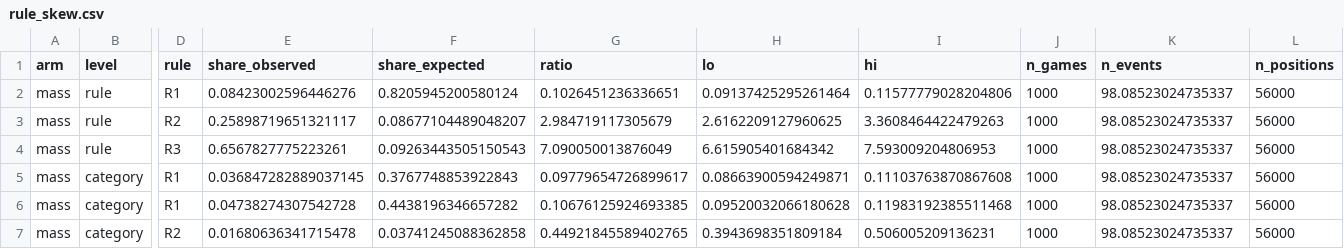
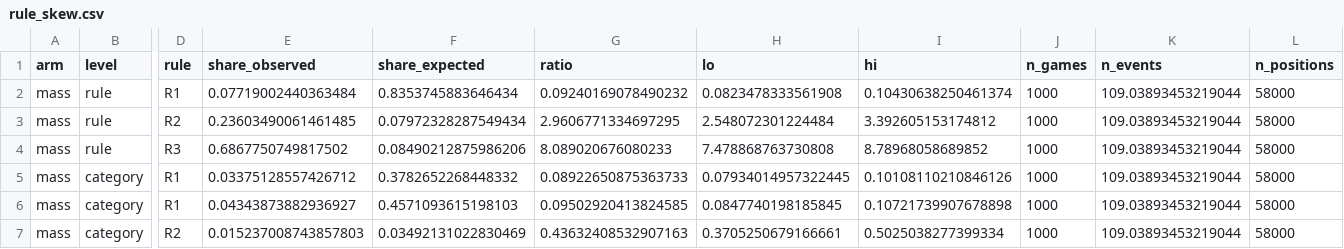
Before and after one commit to dcowdcao/states-to-dynamics, a CSV file: analysis/generation_legality/results/rule_skew.csv, drawn as a sheet; only a part is shown, gaps mark what is left out; the diff covers the shown part only; the diff names each change by its address in the sheet, - before the commit and + after, or states it on an @@ line.

```diff
--- a/analysis/generation_legality/results/rule_skew.csv
+++ b/analysis/generation_legality/results/rule_skew.csv
-E2 (share_observed): 0.08423002596446276
+E2 (share_observed): 0.07719002440363484
-F2 (share_expected): 0.8205945200580124
+F2 (share_expected): 0.8353745883646434
-G2 (ratio): 0.1026451236336651
+G2 (ratio): 0.09240169078490232
-H2 (lo): 0.09137425295261464
+H2 (lo): 0.0823478333561908
-I2 (hi): 0.11577779028204806
+I2 (hi): 0.10430638250461374
-K2:K7 (n_events): 98.08523024735337
+K2:K7 (n_events): 109.03893453219044
-L2:L7 (n_positions): 56000
+L2:L7 (n_positions): 58000
-E3 (share_observed): 0.25898719651321117
+E3 (share_observed): 0.23603490061461485
-F3 (share_expected): 0.08677104489048207
+F3 (share_expected): 0.07972328287549434
-G3 (ratio): 2.984719117305679
+G3 (ratio): 2.9606771334697295
-H3 (lo): 2.6162209127960625
+H3 (lo): 2.548072301224484
-I3 (hi): 3.3608464422479263
+I3 (hi): 3.392605153174812
-E4 (share_observed): 0.6567827775223261
+E4 (share_observed): 0.6867750749817502
-F4 (share_expected): 0.09263443505150543
+F4 (share_expected): 0.08490212875986206
-G4 (ratio): 7.090050013876049
+G4 (ratio): 8.089020676080233
-H4 (lo): 6.615905401684342
+H4 (lo): 7.478868763730808
-I4 (hi): 7.593009204806953
+I4 (hi): 8.78968058689852
-E5 (share_observed): 0.036847282889037145
+E5 (share_observed): 0.03375128557426712
-F5 (share_expected): 0.3767748853922843
+F5 (share_expected): 0.3782652268448332
-G5 (ratio): 0.09779654726899617
+G5 (ratio): 0.08922650875363733
-H5 (lo): 0.08663900594249871
+H5 (lo): 0.07934014957322445
-I5 (hi): 0.11103763870867608
+I5 (hi): 0.10108110210846126
-E6 (share_observed): 0.04738274307542728
+E6 (share_observed): 0.04343873882936927
-F6 (share_expected): 0.4438196346657282
+F6 (share_expected): 0.4571093615198103
-G6 (ratio): 0.10676125924693385
+G6 (ratio): 0.09502920413824585
-H6 (lo): 0.09520032066180628
+H6 (lo): 0.0847740198185845
-I6 (hi): 0.11983192385511468
+I6 (hi): 0.10721739907678898
-E7 (share_observed): 0.01680636341715478
+E7 (share_observed): 0.015237008743857803
-F7 (share_expected): 0.03741245088362858
+F7 (share_expected): 0.03492131022830469
-G7 (ratio): 0.44921845589402765
+G7 (ratio): 0.43632408532907163
-H7 (lo): 0.3943698351809184
+H7 (lo): 0.3705250679166661
-I7 (hi): 0.506005209136231
+I7 (hi): 0.5025038277399334
```
Also changed, not shown: 116 edited cells elsewhere in this file, analysis/generation_legality/results/by_move.csv, analysis/generation_legality/results/overall.csv, 9 other files.
